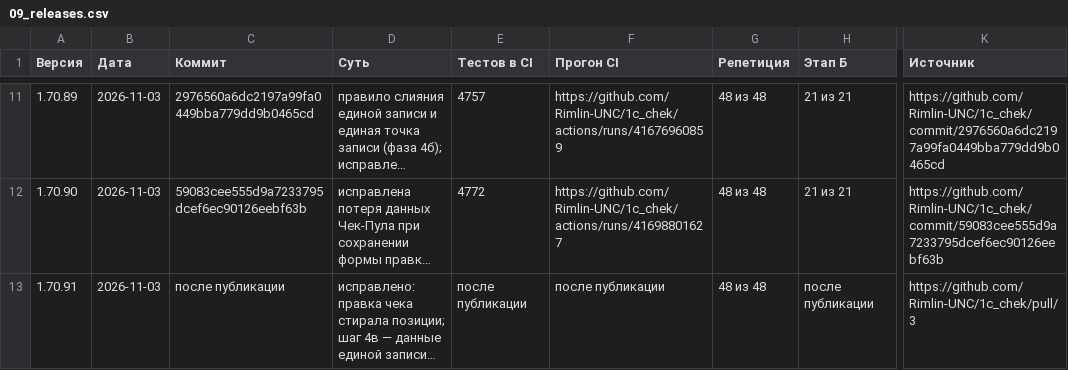
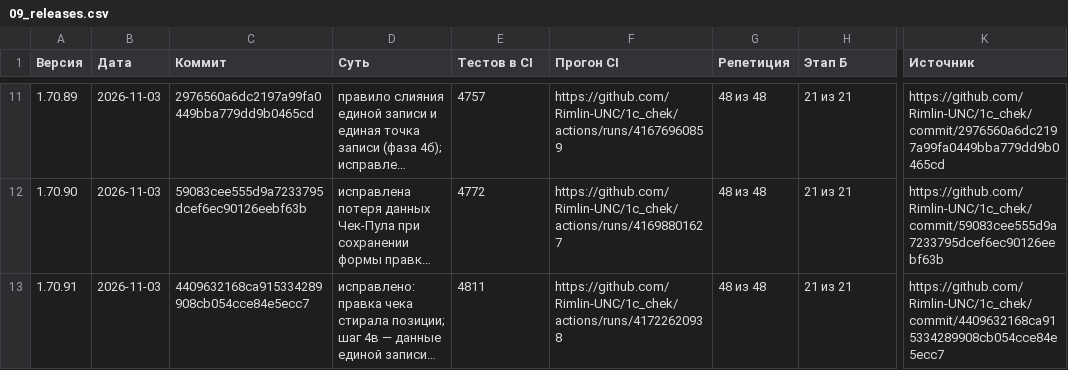
Before and after one commit to Rimlin-UNC/1c_chek, a CSV file: docs/kb/09_releases.csv, drawn as a sheet; only a part is shown, gaps mark what is left out; long unchanged cells end in …; the diff names each change by its address in the sheet, - before the commit and + after, or states it on an @@ line.

```diff
--- a/docs/kb/09_releases.csv
+++ b/docs/kb/09_releases.csv
-C13 (Коммит): после публикации
+C13 (Коммит): 4409632168ca915334289908cb054cce84e5ecc7
-E13 (Тестов в CI): после публикации
+E13 (Тестов в CI): 4811
-F13 (Прогон CI): после публикации
+F13 (Прогон CI): https://github.com/Rimlin-UNC/1c_chek/actions/runs/41722620938
-H13 (Этап Б): после публикации
+H13 (Этап Б): 21 из 21
-K13 (Источник): https://github.com/Rimlin-UNC/1c_chek/pull/3
+K13 (Источник): https://github.com/Rimlin-UNC/1c_chek/commit/4409632168ca915334289908cb054cce84e5ecc7
```
Also changed, not shown: docs/kb/02_roadmap.csv, docs/kb/08_session_journal.csv, 2 other files.
